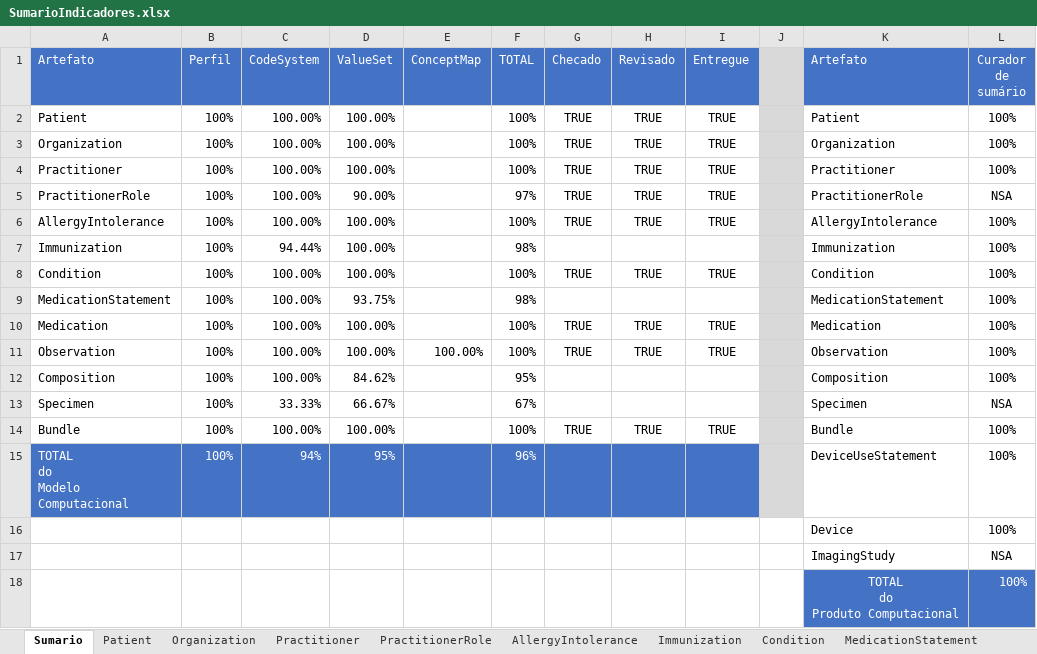
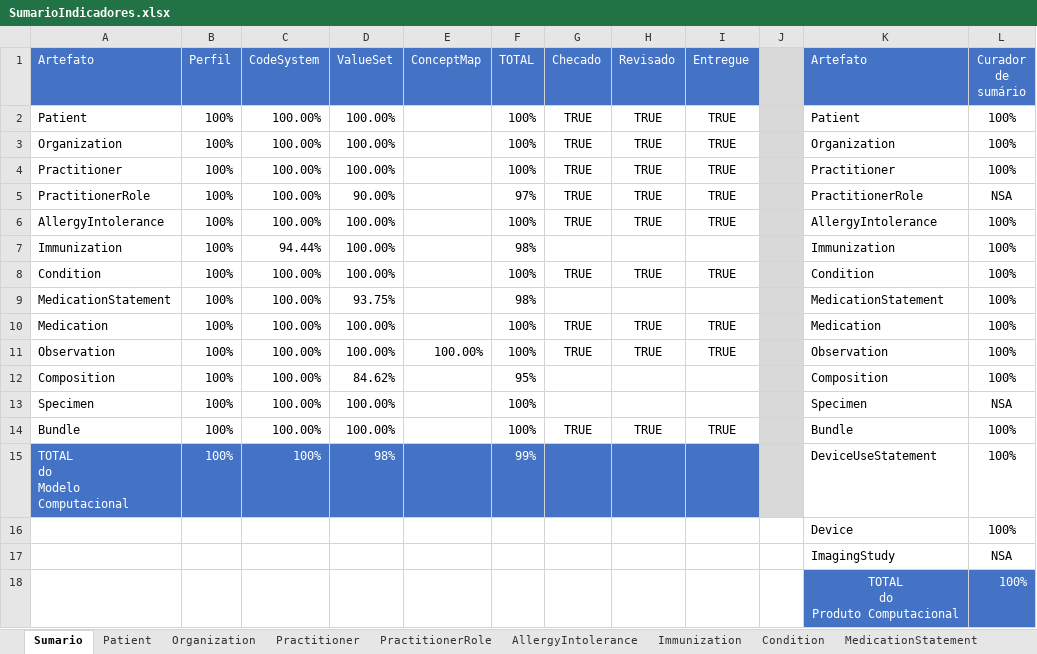
Before and after one commit to moaassis/https-git-codecommit.sa-east-1.amazonaws.com-v1-repos-ips-brasil-documentos, an Excel workbook: Gestão do Projeto/Indicadores/SumarioIndicadores.xlsx, sheet Sumario, drawn as a sheet; only a part is shown; values as stored, in another font and other column widths than the file's, no borders; charts and pictures not drawn; the diff names each change by its address in the sheet, - before the commit and + after, or states it on an @@ line.

Commit message:
Update SumarioIndicadores.xlsx

```diff
--- a/Gestão do Projeto/Indicadores/SumarioIndicadores.xlsx (sheet Sumario)
+++ b/Gestão do Projeto/Indicadores/SumarioIndicadores.xlsx (sheet Sumario)
-C13 (CodeSystem): 33.33%
+C13 (CodeSystem): 100.00%
-D13 (ValueSet): 66.67%
+D13 (ValueSet): 100.00%
-F13 (TOTAL): 67%
+F13 (TOTAL): 100%
-C15 (CodeSystem): 94%
+C15 (CodeSystem): 100%
-D15 (ValueSet): 95%
+D15 (ValueSet): 98%
-F15 (TOTAL): 96%
+F15 (TOTAL): 99%
```
Also changed, not shown: sheet Specimen.
